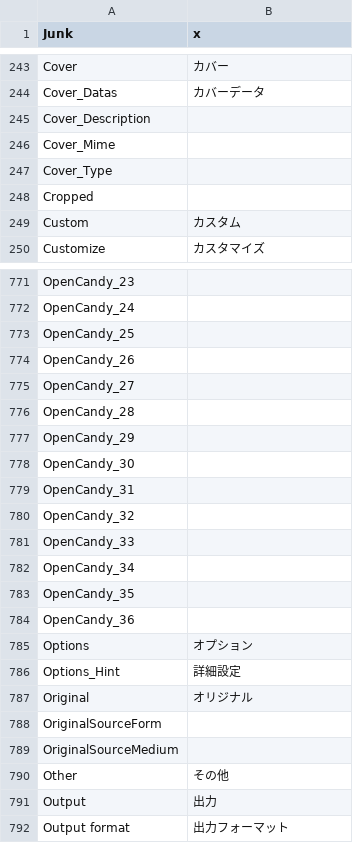
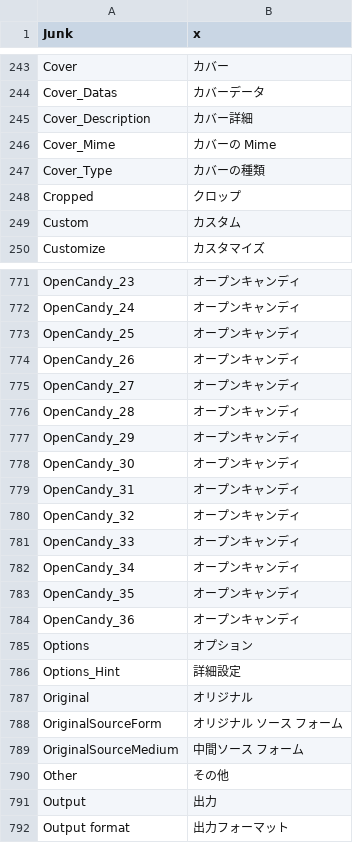
Before and after one commit to MediaArea/MediaInfo, a CSV file: Source/Ressource/Plugin/Language/ja.csv, drawn as a sheet; only a part is shown, gaps mark what is left out; the diff covers the shown part only; the diff names each change by its address in the sheet, - before the commit and + after, or states it on an @@ line.

```diff
--- a/Source/Ressource/Plugin/Language/ja.csv
+++ b/Source/Ressource/Plugin/Language/ja.csv
-B245 (x): (empty)
+B245 (x): カバー詳細
-B246 (x): (empty)
+B246 (x): カバーの Mime
-B247 (x): (empty)
+B247 (x): カバーの種類
-B248 (x): (empty)
+B248 (x): クロップ
-B771:B784 (x): (empty)
+B771:B784 (x): オープンキャンディ
-B788 (x): (empty)
+B788 (x): オリジナル ソース フォーム
-B789 (x): (empty)
+B789 (x): 中間ソース フォーム
```
Also changed, not shown: 116 edited cells elsewhere in this file, Source/Ressource/Language.csv, 1 other file.
